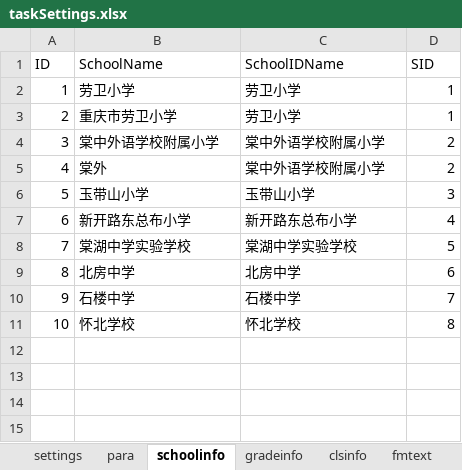
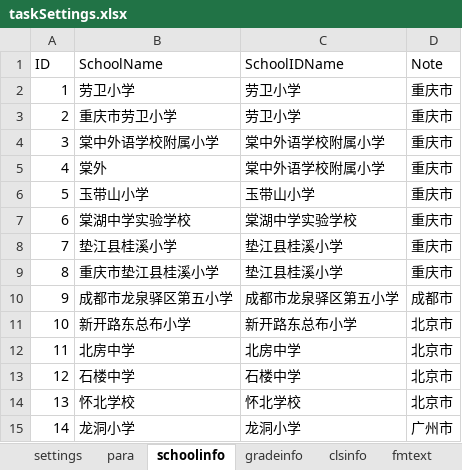
Before and after one commit to iquizoo/rawdata-parser, an Excel workbook: taskSettings.xlsx, sheet schoolinfo, drawn as a sheet; values as stored, in another font and other column widths than the file's, no borders; removed rows and columns are numbered as before the commit, all else as after; the diff names each change by its address in the sheet, - before the commit and + after, or states it on an @@ line.

```diff
--- a/taskSettings.xlsx (sheet schoolinfo)
+++ b/taskSettings.xlsx (sheet schoolinfo)
-D1: SID
+D1: Note
-D2:D3 (Note): 1
+D2:D3 (Note): 重庆市
-D4:D5 (Note): 2
+D4:D5 (Note): 重庆市
-D6 (Note): 3
+D6 (Note): 重庆市
-row 7: 6 | 新开路东总布小学 | 新开路东总布小学 | 4
@@ column A (ID) renumbered between rows 7 and 14 @@
-D7 (Note): 5
+D7 (Note): 重庆市
+row 8: 7 | 垫江县桂溪小学 | 垫江县桂溪小学 | 重庆市
+row 9: 8 | 重庆市垫江县桂溪小学 | 垫江县桂溪小学 | 重庆市
+row 10: 9 | 成都市龙泉驿区第五小学 | 成都市龙泉驿区第五小学 | 成都市
+row 11: 10 | 新开路东总布小学 | 新开路东总布小学 | 北京市
-D12 (Note): 6
+D12 (Note): 北京市
-D13 (Note): 7
+D13 (Note): 北京市
-D14 (Note): 8
+D14 (Note): 北京市
+row 15: 14 | 龙洞小学 | 龙洞小学 | 广州市
```
Also changed, not shown: sheet para, sheet settings, 5 other files.
